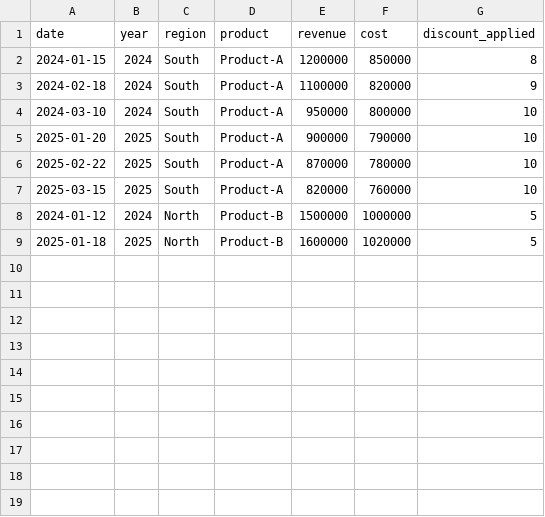
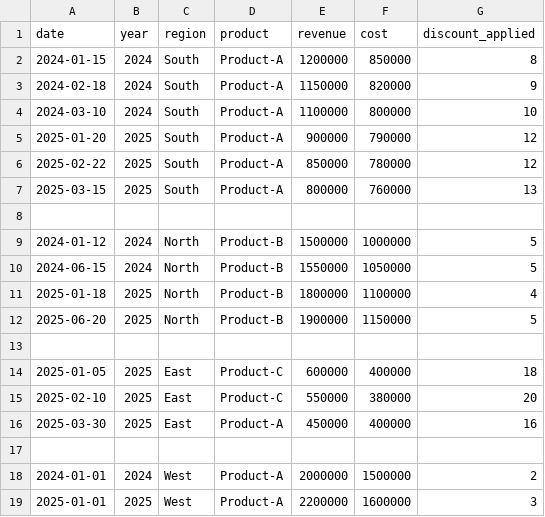
Before and after one commit to Novintix/nvtx_playground, a CSV file: Shrvaani/decod_X/data/sample_finance.csv, drawn as a sheet.

```diff
--- a/Shrvaani/decod_X/data/sample_finance.csv
+++ b/Shrvaani/decod_X/data/sample_finance.csv
@@ -2,8 +2,18 @@ date,year,region,product,revenue,cost,discount_applied
 2024-01-15,2024,South,Product-A,1200000,850000,8
-2024-02-18,2024,South,Product-A,1100000,820000,9
-2024-03-10,2024,South,Product-A,950000,800000,10
-2025-01-20,2025,South,Product-A,900000,790000,10
-2025-02-22,2025,South,Product-A,870000,780000,10
-2025-03-15,2025,South,Product-A,820000,760000,10
+2024-02-18,2024,South,Product-A,1150000,820000,9
+2024-03-10,2024,South,Product-A,1100000,800000,10
+2025-01-20,2025,South,Product-A,900000,790000,12
+2025-02-22,2025,South,Product-A,850000,780000,12
+2025-03-15,2025,South,Product-A,800000,760000,13
+
 2024-01-12,2024,North,Product-B,1500000,1000000,5
-2025-01-18,2025,North,Product-B,1600000,1020000,5
+2024-06-15,2024,North,Product-B,1550000,1050000,5
+2025-01-18,2025,North,Product-B,1800000,1100000,4
+2025-06-20,2025,North,Product-B,1900000,1150000,5
+
+2025-01-05,2025,East,Product-C,600000,400000,18
+2025-02-10,2025,East,Product-C,550000,380000,20
+2025-03-30,2025,East,Product-A,450000,400000,16
+
+2024-01-01,2024,West,Product-A,2000000,1500000,2
+2025-01-01,2025,West,Product-A,2200000,1600000,3
```
Also changed, not shown: 24 other files.
